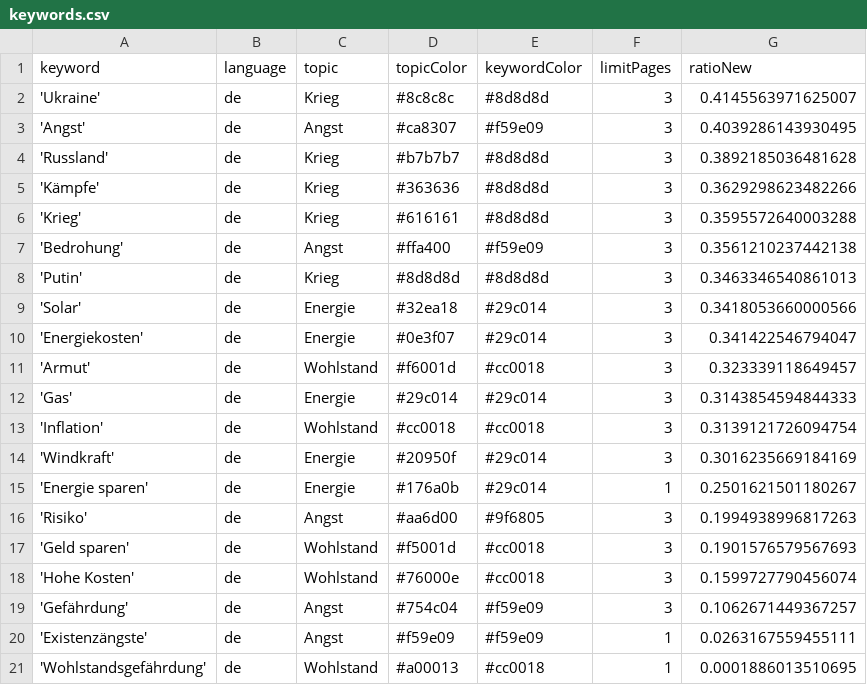
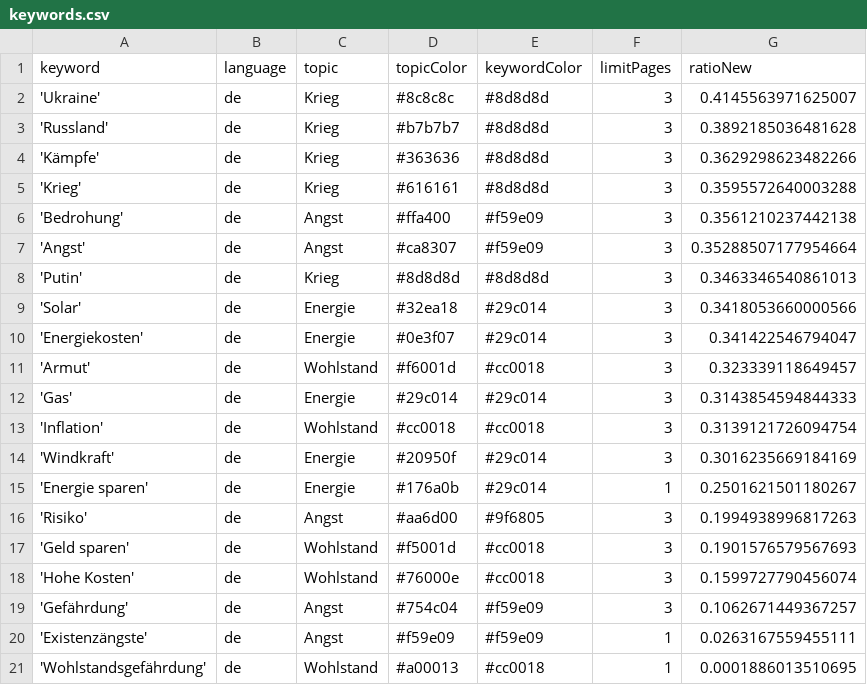
Before and after one commit to tg-news/winterIsComing2, a CSV file: keywords.csv, drawn as a sheet.

```diff
--- a/keywords.csv
+++ b/keywords.csv
@@ -2,3 +2,2 @@ keyword,language,topic,topicColor,keywordColor,limitPages,ratioNew
 'Ukraine',de,Krieg,#8c8c8c,#8d8d8d,3,0.4145563971625007
-'Angst',de,Angst,#ca8307,#f59e09,3,0.4039286143930495
 'Russland',de,Krieg,#b7b7b7,#8d8d8d,3,0.3892185036481628
@@ -7,2 +6,3 @@ keyword,language,topic,topicColor,keywordColor,limitPages,ratioNew
 'Bedrohung',de,Angst,#ffa400,#f59e09,3,0.3561210237442138
+'Angst',de,Angst,#ca8307,#f59e09,3,0.35288507177954664
 'Putin',de,Krieg,#8d8d8d,#8d8d8d,3,0.3463346540861013
```
Also changed, not shown: csv/news_2023_04.csv, 1 other file.
